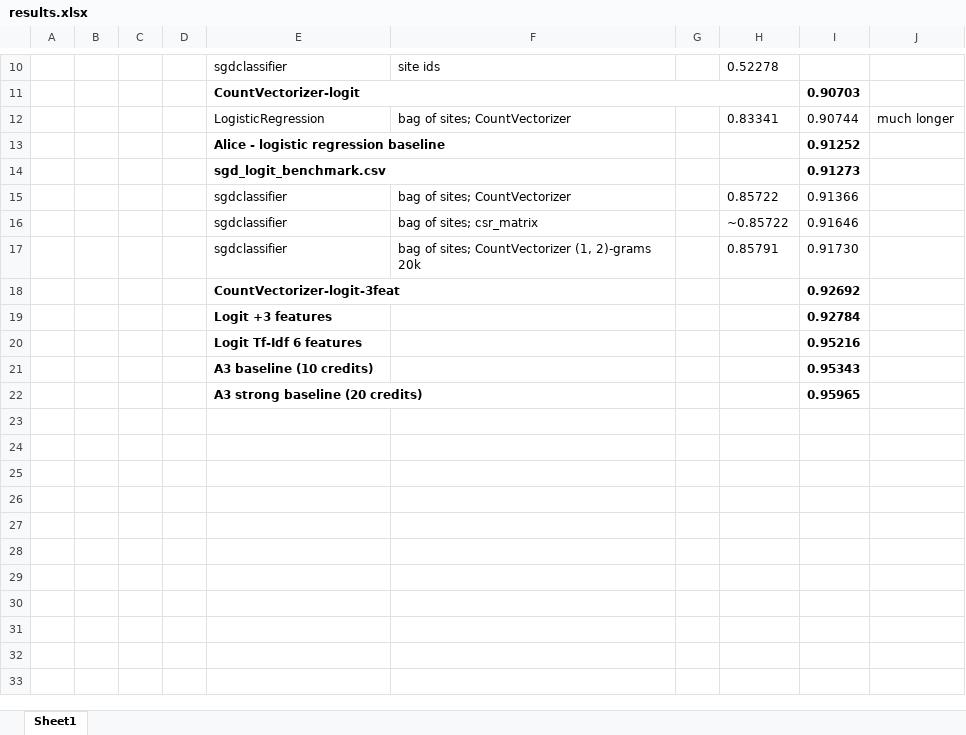
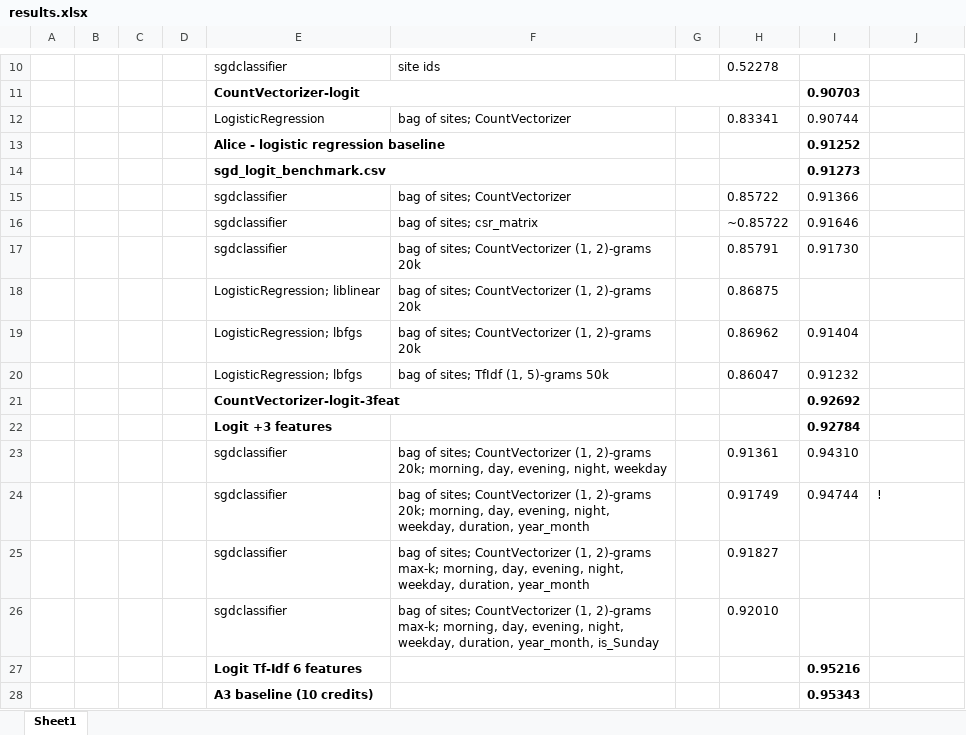
Before and after one commit to Uniholder/Specialization-Yandex-MIPT, an Excel workbook: 6_Final_projects/User_identification/kaggle/results.xlsx, sheet Sheet1, drawn as a sheet; only a part is shown, gaps mark what is left out; the shorter side is filled out with more unchanged rows; values as stored, in another font and other column widths than the file's, no borders; charts and pictures not drawn; the diff names each change by its address in the sheet, - before the commit and + after, or states it on an @@ line.

```diff
--- a/6_Final_projects/User_identification/kaggle/results.xlsx (sheet Sheet1)
+++ b/6_Final_projects/User_identification/kaggle/results.xlsx (sheet Sheet1)
-J12: much longer
+J12: (empty)
+row 18:  |  |  |  | LogisticRegression; liblinear | bag of sites; CountVectorizer (1, 2)-grams 20k |  | 0.86875
+row 19:  |  |  |  | LogisticRegression; lbfgs | bag of sites; CountVectorizer (1, 2)-grams 20k |  | 0.86962 | 0.91404
+row 20:  |  |  |  | LogisticRegression; lbfgs | bag of sites; TfIdf (1, 5)-grams 50k |  | 0.86047 | 0.91232
+row 23:  |  |  |  | sgdclassifier | bag of sites; CountVectorizer (1, 2)-grams 20k; morning, day, evening, night, weekday |  | 0.91361 | 0.94310
+row 24:  |  |  |  | sgdclassifier | bag of sites; CountVectorizer (1, 2)-grams 20k; morning, day, evening, night, weekday, duration, year_month |  | 0.91749 | 0.94744 | !
+row 25:  |  |  |  | sgdclassifier | bag of sites; CountVectorizer (1, 2)-grams max-k; morning, day, evening, night, weekday, duration, year_month |  | 0.91827
+row 26:  |  |  |  | sgdclassifier | bag of sites; CountVectorizer (1, 2)-grams max-k; morning, day, evening, night, weekday, duration, year_month, is_Sunday |  | 0.92010
```
Also changed, not shown: charts or pictures, 6 other files.
